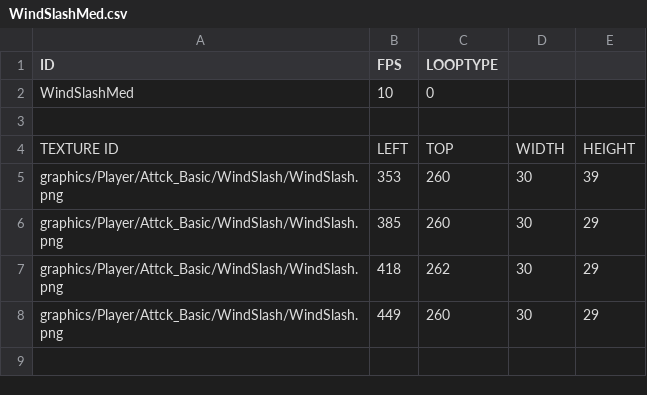
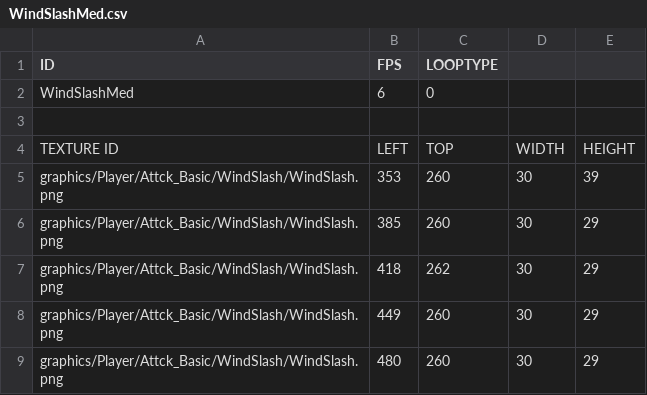
Before and after one commit to jack376/wol_project, a CSV file: sfml-wizard-of-legend-bin/animations/Player/Attck_Basic/WindSlash/WindSlashMed.csv, drawn as a sheet.

```diff
--- a/sfml-wizard-of-legend-bin/animations/Player/Attck_Basic/WindSlash/WindSlashMed.csv
+++ b/sfml-wizard-of-legend-bin/animations/Player/Attck_Basic/WindSlash/WindSlashMed.csv
@@ -1,3 +1,3 @@
 ID,FPS,LOOPTYPE,,
-WindSlashMed,10,0,,
+WindSlashMed,6,0,,
 ,,,,
@@ -8 +8,2 @@ graphics/Player/Attck_Basic/WindSlash/WindSlash.png,418,262,30,29
 graphics/Player/Attck_Basic/WindSlash/WindSlash.png,449,260,30,29
+graphics/Player/Attck_Basic/WindSlash/WindSlash.png,480,260,30,29
```
Also changed, not shown: sfml-wizard-of-legend-bin/animations/Player/Attck_Basic/WindSlash/WindSlashLarge.csv, sfml-wizard-of-legend-bin/animations/Player/Attck_Basic/WindSlash/WindSlashSmall.csv, 18 other files.
